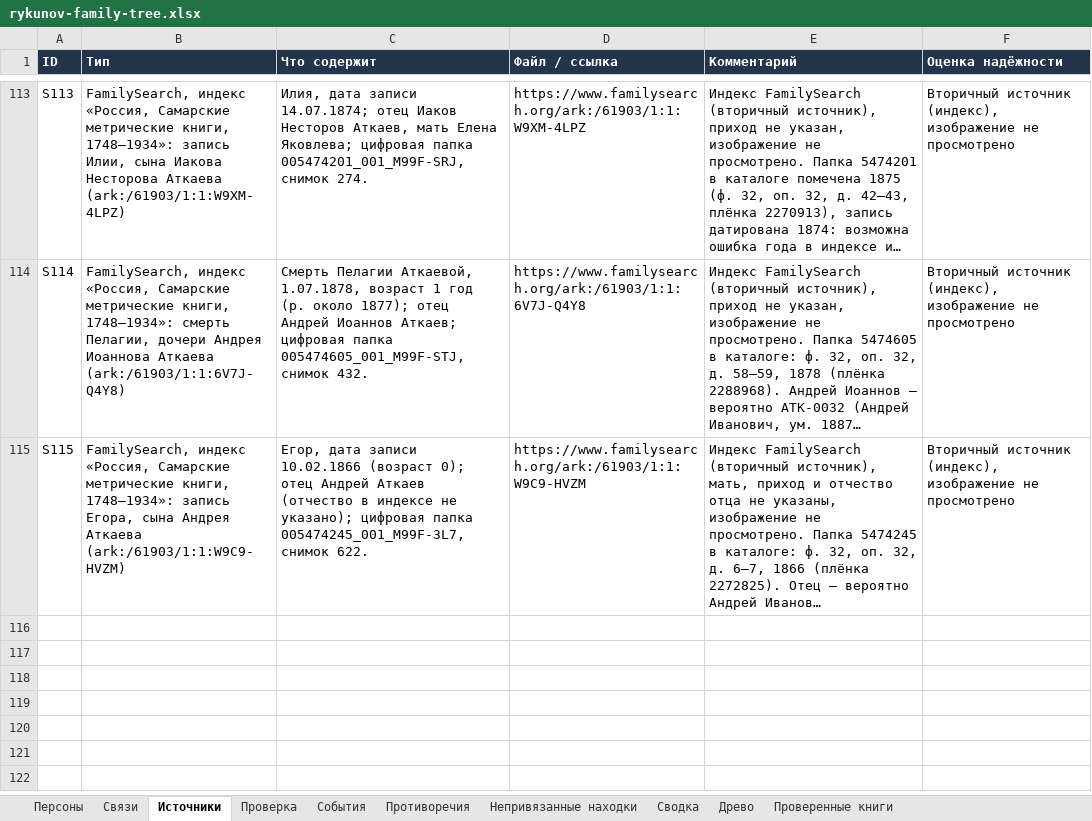
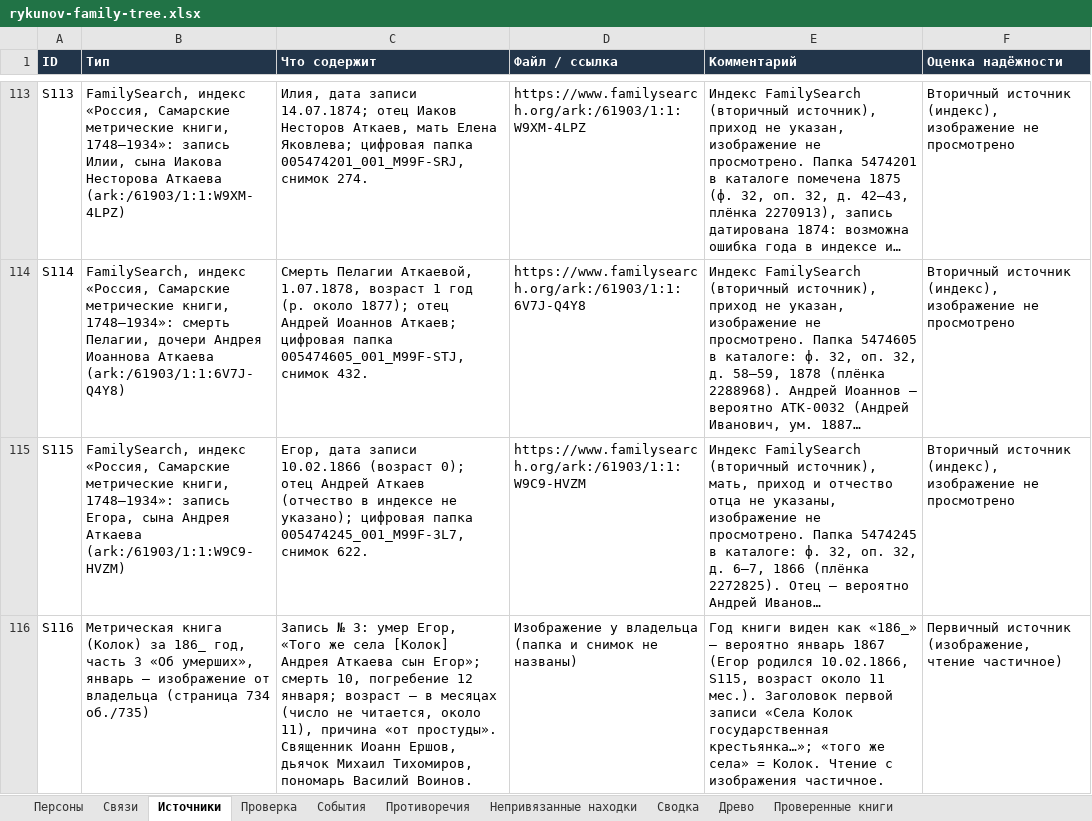
Before and after one commit to kilevoy/rykunov-family-tree, an Excel workbook: data/rykunov-family-tree.xlsx, sheet Источники, drawn as a sheet; only a part is shown, gaps mark what is left out; long unchanged cells end in …; values as stored, in another font and other column widths than the file's, no borders; the diff names each change by its address in the sheet, - before the commit and + after, or states it on an @@ line.

```diff
--- a/data/rykunov-family-tree.xlsx (sheet Источники)
+++ b/data/rykunov-family-tree.xlsx (sheet Источники)
+row 116: S116 | Метрическая книга (Колок) за 186_ год, часть 3 «Об умерших», январь — изображение от владельца (страница 734 об./735) | Запись № 3: умер Егор, «Того же села [Колок] Андрея Аткаева сын Егор»; смерть 10, погребение 12 января; возраст — в месяцах (число не читается, около 11), причина «от простуды». Священник Иоанн Ершов, дьячок Михаил Тихомиров, пономарь Василий Воинов. | Изображение у владельца (папка и снимок не названы) | Год книги виден как «186_» — вероятно январь 1867 (Егор родился 10.02.1866, S115, возраст около 11 мес.). Заголовок первой записи «Села Колок государственная крестьянка…»; «того же села» = Колок. Чтение с изображения частичное. | Первичный источник (изображение, чтение частичное)
```
Also changed, not shown: sheet Проверенные книги, sheet Персоны.
